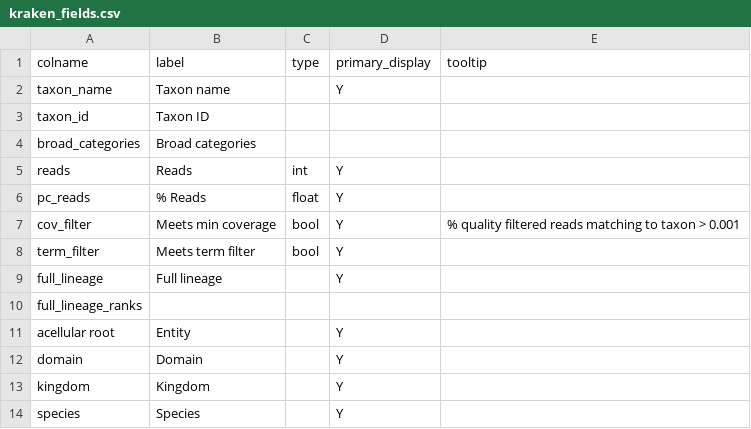
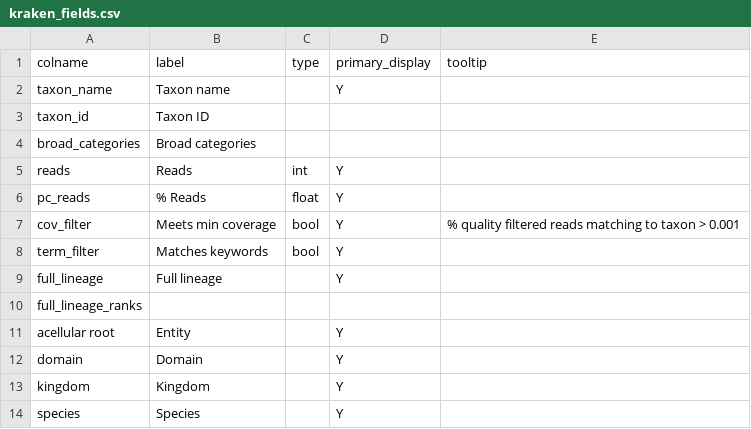
Before and after one commit to qcif/daff-viral-assembly, a CSV file: bin/report/schema/kraken_fields.csv, drawn as a sheet.

```diff
--- a/bin/report/schema/kraken_fields.csv
+++ b/bin/report/schema/kraken_fields.csv
@@ -7,3 +7,3 @@ pc_reads,% Reads,float,Y,
 cov_filter,Meets min coverage,bool,Y,% quality filtered reads matching to taxon > 0.001
-term_filter,Meets term filter,bool,Y,
+term_filter,Matches keywords,bool,Y,
 full_lineage,Full lineage,,Y,
```
Also changed, not shown: bin/report/schema/blast_fields.csv, bin/report/schema/kraken_kaiju_fields.csv, 7 other files.
